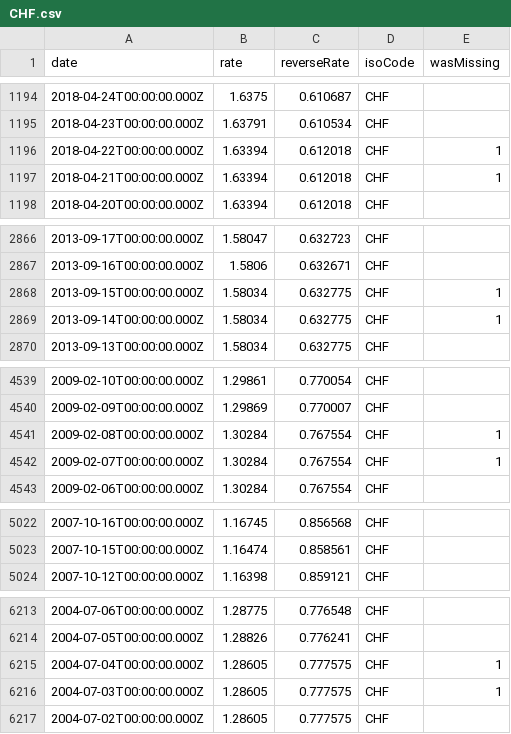
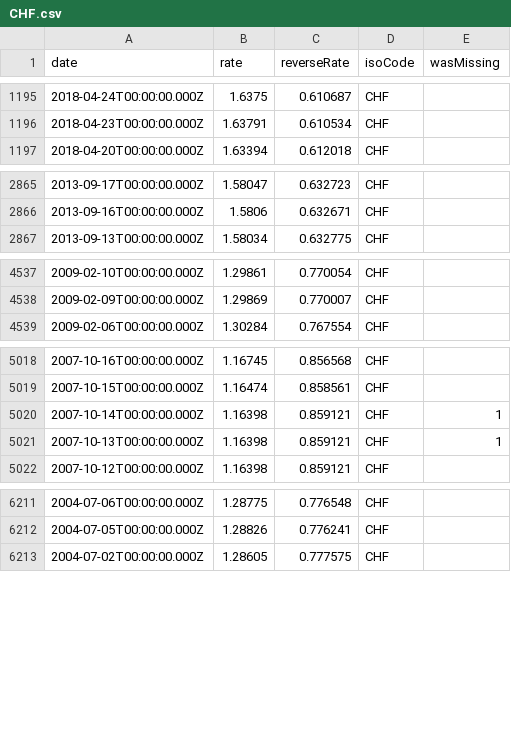
Before and after one commit to LubomirGeorgiev/bnb-currency-exchange-rates, a CSV file: data/CHF.csv, drawn as a sheet; only a part is shown, gaps mark what is left out; removed rows and columns are numbered as before the commit, all else as after; the diff covers the shown part only; the diff names each change by its address in the sheet, - before the commit and + after, or states it on an @@ line.

```diff
--- a/data/CHF.csv
+++ b/data/CHF.csv
-row 1196: 2018-04-22T00:00:00.000Z | 1.63394 | 0.612018 | CHF | 1
-row 1197: 2018-04-21T00:00:00.000Z | 1.63394 | 0.612018 | CHF | 1
-row 2868: 2013-09-15T00:00:00.000Z | 1.58034 | 0.632775 | CHF | 1
-row 2869: 2013-09-14T00:00:00.000Z | 1.58034 | 0.632775 | CHF | 1
-row 4541: 2009-02-08T00:00:00.000Z | 1.30284 | 0.767554 | CHF | 1
-row 4542: 2009-02-07T00:00:00.000Z | 1.30284 | 0.767554 | CHF | 1
+row 5020: 2007-10-14T00:00:00.000Z | 1.16398 | 0.859121 | CHF | 1
+row 5021: 2007-10-13T00:00:00.000Z | 1.16398 | 0.859121 | CHF | 1
-row 6215: 2004-07-04T00:00:00.000Z | 1.28605 | 0.777575 | CHF | 1
-row 6216: 2004-07-03T00:00:00.000Z | 1.28605 | 0.777575 | CHF | 1
```
Also changed, not shown: 4 added rows elsewhere in this file, data/BRL.csv, data/DKK.csv, 39 other files.
